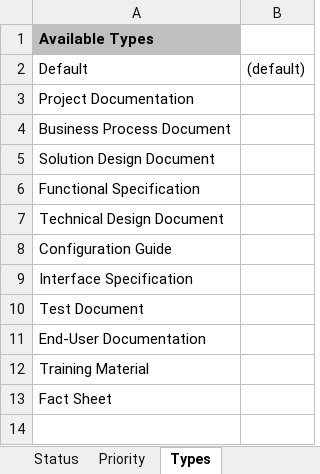
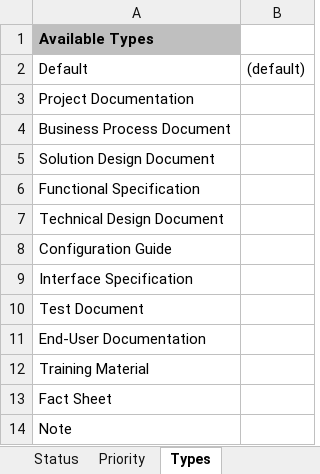
Before and after one commit to SAP-samples/cloud-alm-api-examples, an Excel workbook: spreadsheet-examples/spreadsheet-documents/SAP Cloud ALM - Documents template.xlsx, sheet Types, drawn as a sheet; values as stored, in another font and other column widths than the file's, no borders; the diff names each change by its address in the sheet, - before the commit and + after, or states it on an @@ line.

Commit message:
Add new Doc Type "Note" to excel template

```diff
--- a/spreadsheet-examples/spreadsheet-documents/SAP Cloud ALM - Documents template.xlsx (sheet Types)
+++ b/spreadsheet-examples/spreadsheet-documents/SAP Cloud ALM - Documents template.xlsx (sheet Types)
+row 14: Note
```
